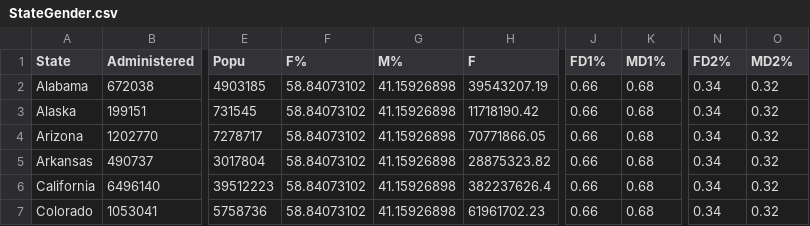
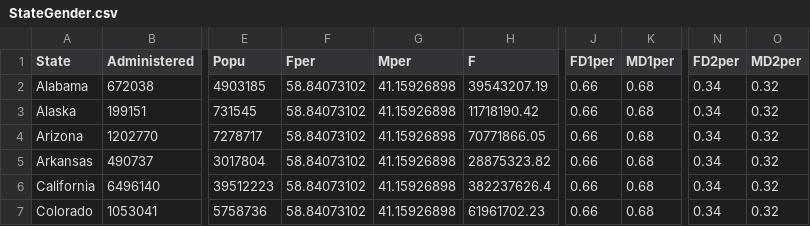
Before and after one commit to RohitKher/datafiles, a CSV file: StateGender.csv, drawn as a sheet; only a part is shown, gaps mark what is left out; the diff names each change by its address in the sheet, - before the commit and + after, or states it on an @@ line.

Commit message:
Add files via upload

```diff
--- a/StateGender.csv
+++ b/StateGender.csv
-F1: F%
+F1: Fper
-G1: M%
+G1: Mper
-J1: FD1%
+J1: FD1per
-K1: MD1%
+K1: MD1per
-N1: FD2%
+N1: FD2per
-O1: MD2%
+O1: MD2per
```
